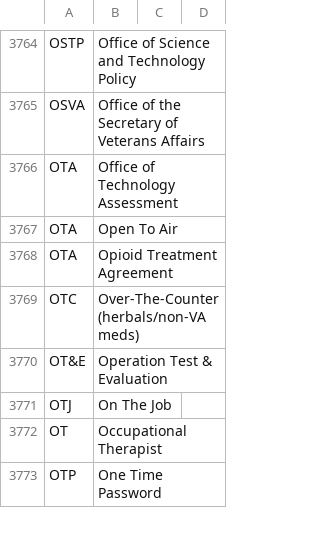
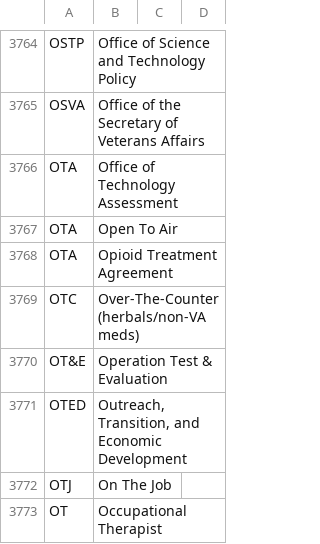
Before and after one commit to department-of-veterans-affairs/acronyms, a CSV file: acronyms.csv, drawn as a sheet; only a part is shown, gaps mark what is left out; the shorter side is filled out with more unchanged rows; the diff names each change by its address in the sheet, - before the commit and + after, or states it on an @@ line.

Commit message:
Adding OTED (#143)

```diff
--- a/acronyms.csv
+++ b/acronyms.csv
+row 3771: OTED | Outreach, Transition, and Economic Development
```
